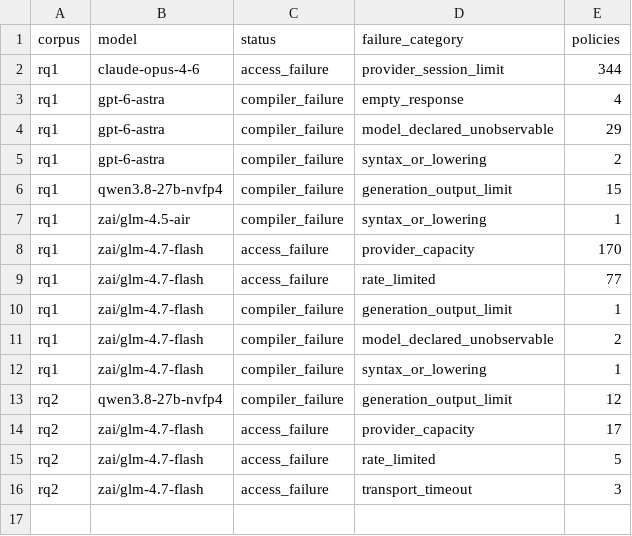
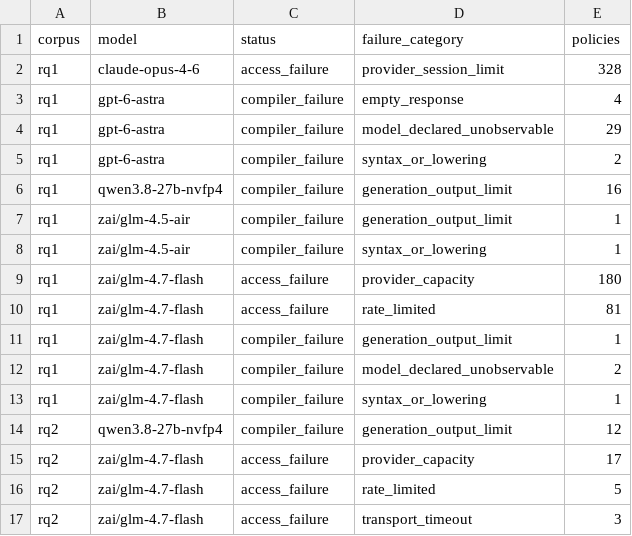
Before and after one commit to eunomia-bpf/ActPlane, a CSV file: docs/empirical-study/translation-models/failure-counts.csv, drawn as a sheet.

```diff
--- a/docs/empirical-study/translation-models/failure-counts.csv
+++ b/docs/empirical-study/translation-models/failure-counts.csv
@@ -1,3 +1,3 @@
 corpus,model,status,failure_category,policies
-rq1,claude-opus-4-6,access_failure,provider_session_limit,344
+rq1,claude-opus-4-6,access_failure,provider_session_limit,328
 rq1,gpt-6-astra,compiler_failure,empty_response,4
@@ -5,6 +5,7 @@ rq1,gpt-6-astra,compiler_failure,model_declared_unobservable,29
 rq1,gpt-6-astra,compiler_failure,syntax_or_lowering,2
-rq1,qwen3.8-27b-nvfp4,compiler_failure,generation_output_limit,15
+rq1,qwen3.8-27b-nvfp4,compiler_failure,generation_output_limit,16
+rq1,zai/glm-4.5-air,compiler_failure,generation_output_limit,1
 rq1,zai/glm-4.5-air,compiler_failure,syntax_or_lowering,1
-rq1,zai/glm-4.7-flash,access_failure,provider_capacity,170
-rq1,zai/glm-4.7-flash,access_failure,rate_limited,77
+rq1,zai/glm-4.7-flash,access_failure,provider_capacity,180
+rq1,zai/glm-4.7-flash,access_failure,rate_limited,81
 rq1,zai/glm-4.7-flash,compiler_failure,generation_output_limit,1
```
Also changed, not shown: docs/empirical-study/translation-models/translations-rq1-claude-opus-4-6.csv, docs/empirical-study/translation-models/translations-rq1-qwen3.8-27b-nvfp4.csv, 9 other files.
